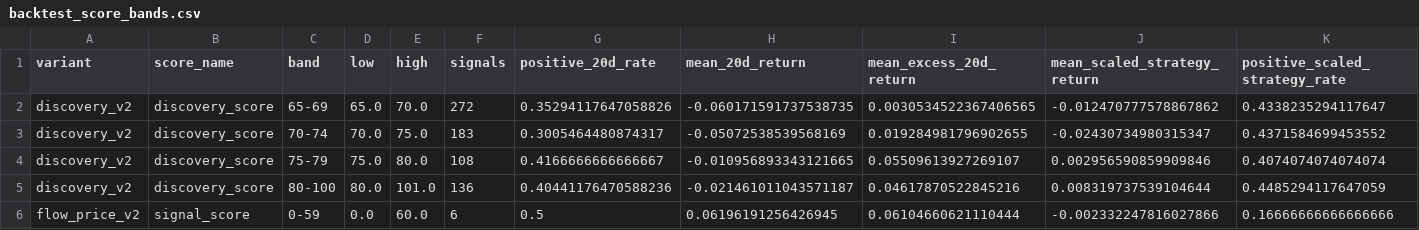
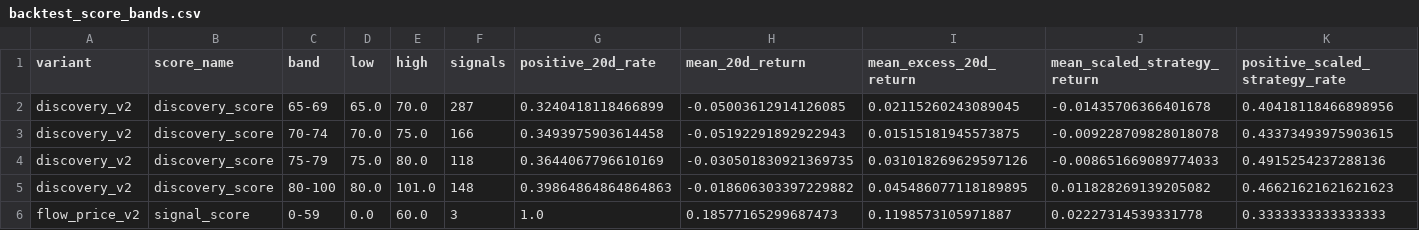
Before and after one commit to LEOSONG727/kis-foreign-flow-report, a CSV file: reports/backtest_score_bands.csv, drawn as a sheet; only a part is shown; the diff covers the shown part only.

```diff
--- a/reports/backtest_score_bands.csv
+++ b/reports/backtest_score_bands.csv
@@ -1,6 +1,6 @@
 variant,score_name,band,low,high,signals,positive_20d_rate,mean_20d_return,mean_excess_20d_return,mean_scaled_strategy_return,positive_scaled_strategy_rate
-discovery_v2,discovery_score,65-69,65.0,70.0,272,0.35294117647058826,-0.060171591737538735,0.0030534522367406565,-0.012470777578867862,0.4338235294117647
-discovery_v2,discovery_score,70-74,70.0,75.0,183,0.3005464480874317,-0.05072538539568169,0.019284981796902655,-0.02430734980315347,0.4371584699453552
-discovery_v2,discovery_score,75-79,75.0,80.0,108,0.4166666666666667,-0.010956893343121665,0.05509613927269107,0.002956590859909846,0.4074074074074074
-discovery_v2,discovery_score,80-100,80.0,101.0,136,0.40441176470588236,-0.021461011043571187,0.04617870522845216,0.008319737539104644,0.4485294117647059
-flow_price_v2,signal_score,0-59,0.0,60.0,6,0.5,0.06196191256426945,0.06104660621110444,-0.002332247816027866,0.16666666666666666
+discovery_v2,discovery_score,65-69,65.0,70.0,287,0.3240418118466899,-0.05003612914126085,0.02115260243089045,-0.01435706366401678,0.40418118466898956
+discovery_v2,discovery_score,70-74,70.0,75.0,166,0.3493975903614458,-0.05192291892922943,0.01515181945573875,-0.009228709828018078,0.43373493975903615
+discovery_v2,discovery_score,75-79,75.0,80.0,118,0.3644067796610169,-0.030501830921369735,0.031018269629597126,-0.008651669089774033,0.4915254237288136
+discovery_v2,discovery_score,80-100,80.0,101.0,148,0.39864864864864863,-0.018606303397229882,0.045486077118189895,0.011828269139205082,0.46621621621621623
+flow_price_v2,signal_score,0-59,0.0,60.0,3,1.0,0.18577165299687473,0.1198573105971887,0.02227314539331778,0.3333333333333333
```
Also changed, not shown: 52 edited cells elsewhere in this file, reports/backtest_thresholds.csv, reports/screen_backtest.csv, 4 other files.
